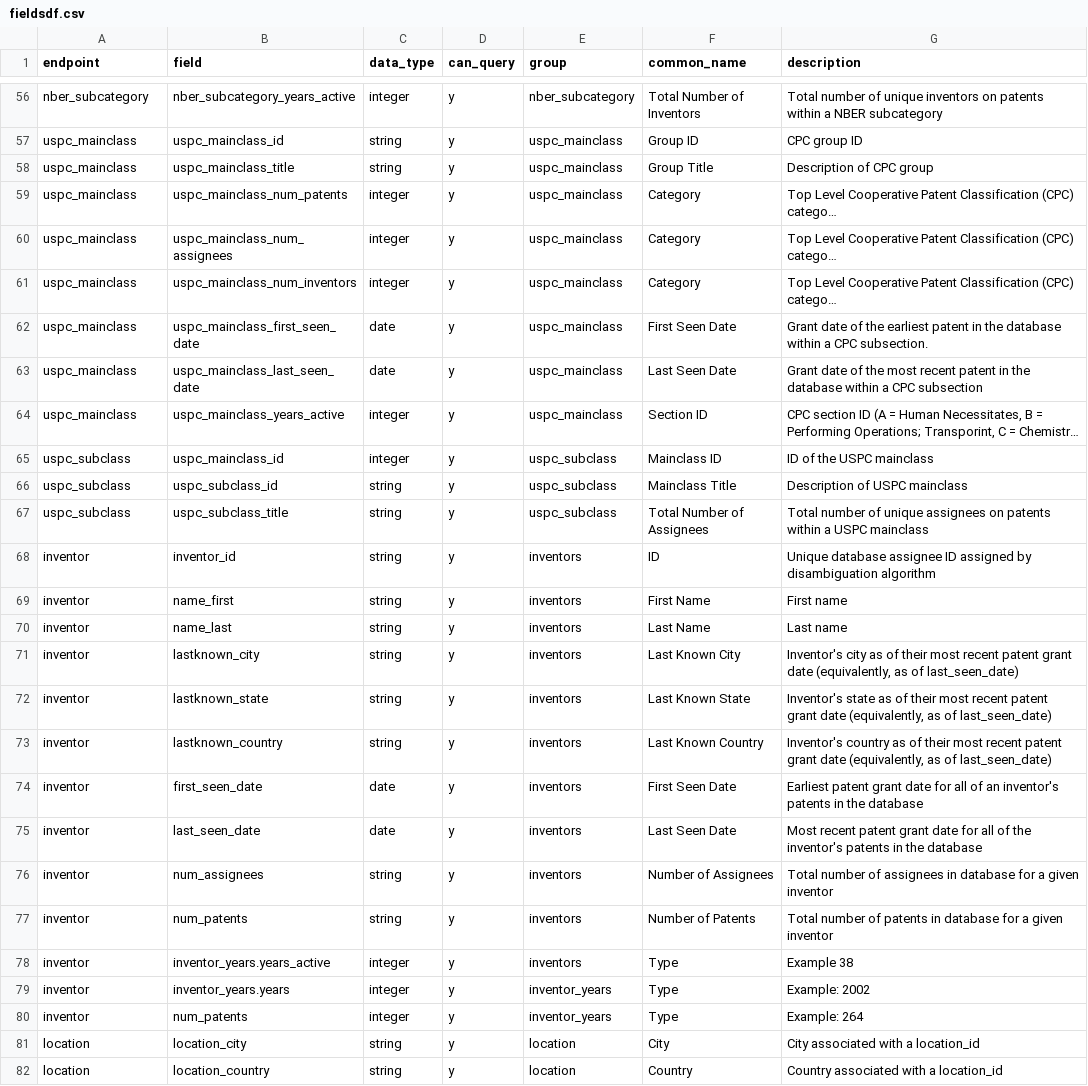
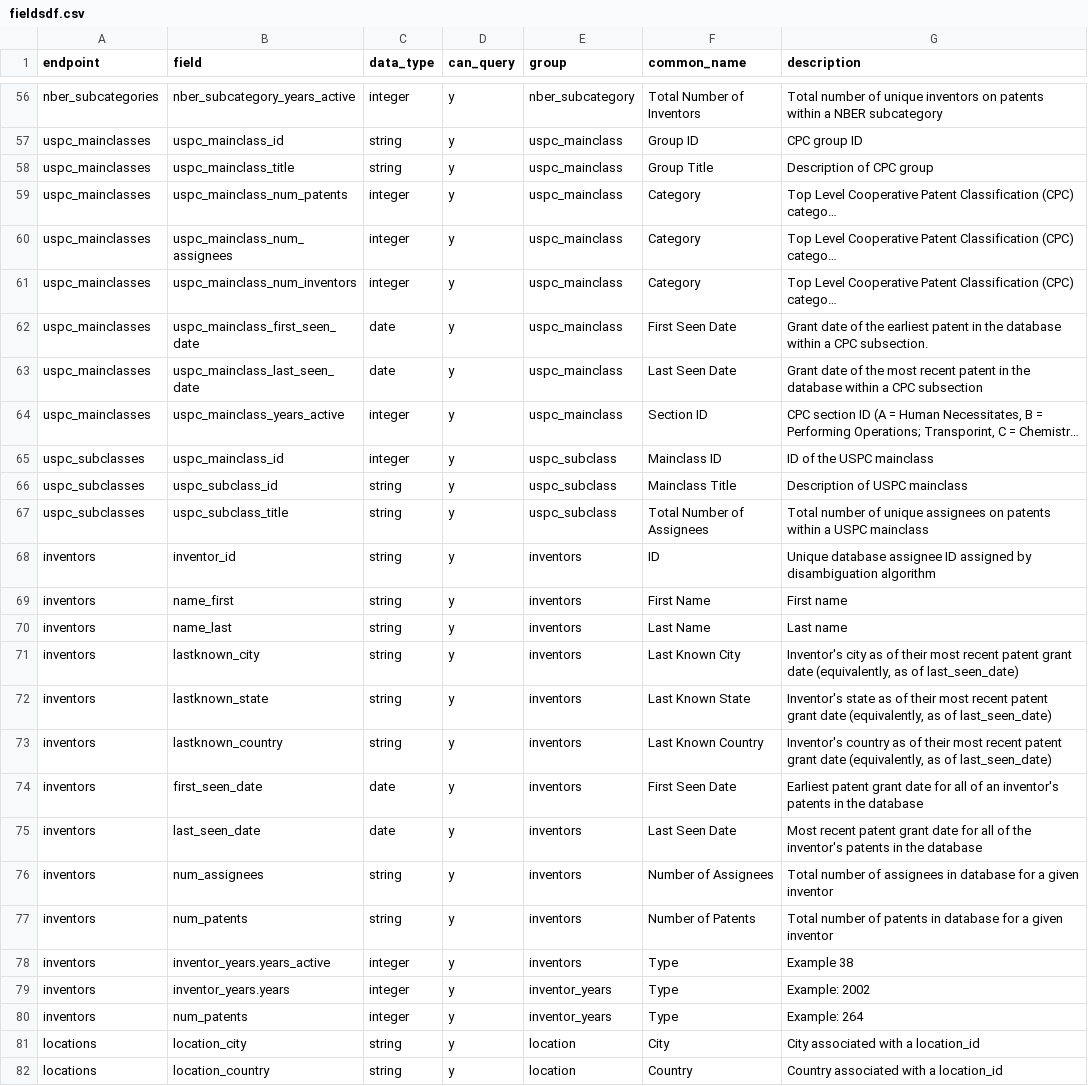
Before and after one commit to mustberuss/patentsview, a CSV file: data-raw/fieldsdf.csv, drawn as a sheet; only a part is shown, gaps mark what is left out; long unchanged cells end in …; the diff covers the shown part only; the diff names each change by its address in the sheet, - before the commit and + after, or states it on an @@ line.

```diff
--- a/data-raw/fieldsdf.csv
+++ b/data-raw/fieldsdf.csv
-A56 (endpoint): nber_subcategory
+A56 (endpoint): nber_subcategories
-A57:A64 (endpoint): uspc_mainclass
+A57:A64 (endpoint): uspc_mainclasses
-A65:A67 (endpoint): uspc_subclass
+A65:A67 (endpoint): uspc_subclasses
-A68:A80 (endpoint): inventor
+A68:A80 (endpoint): inventors
-A81:A82 (endpoint): location
+A81:A82 (endpoint): locations
```
Also changed, not shown: 108 edited cells elsewhere in this file, 38 other files.
